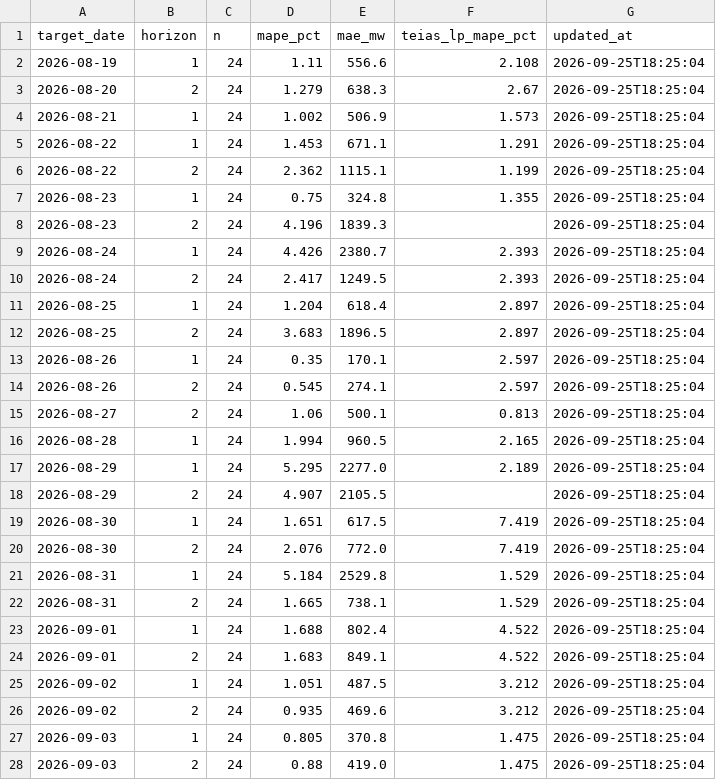
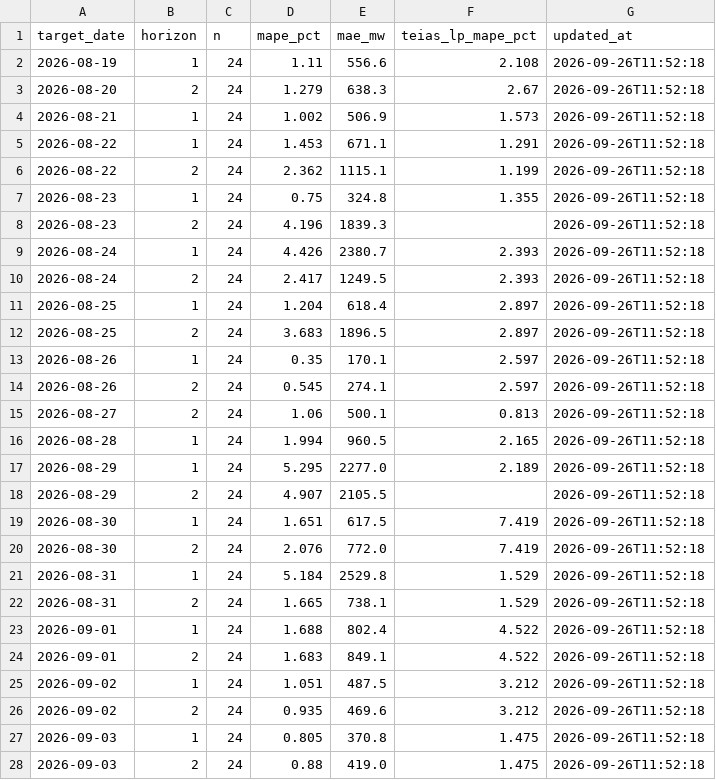
Before and after one commit to dattik12/turkiye-t2-daysahead, a CSV file: data/results/mape_history.csv, drawn as a sheet; only a part is shown; the diff covers the shown part only.

```diff
--- a/data/results/mape_history.csv
+++ b/data/results/mape_history.csv
@@ -1,28 +1,28 @@
 target_date,horizon,n,mape_pct,mae_mw,teias_lp_mape_pct,updated_at
-2026-08-19,1,24,1.11,556.6,2.108,2026-09-25T18:25:04
-2026-08-20,2,24,1.279,638.3,2.67,2026-09-25T18:25:04
-2026-08-21,1,24,1.002,506.9,1.573,2026-09-25T18:25:04
-2026-08-22,1,24,1.453,671.1,1.291,2026-09-25T18:25:04
-2026-08-22,2,24,2.362,1115.1,1.199,2026-09-25T18:25:04
-2026-08-23,1,24,0.75,324.8,1.355,2026-09-25T18:25:04
-2026-08-23,2,24,4.196,1839.3,,2026-09-25T18:25:04
-2026-08-24,1,24,4.426,2380.7,2.393,2026-09-25T18:25:04
-2026-08-24,2,24,2.417,1249.5,2.393,2026-09-25T18:25:04
-2026-08-25,1,24,1.204,618.4,2.897,2026-09-25T18:25:04
-2026-08-25,2,24,3.683,1896.5,2.897,2026-09-25T18:25:04
-2026-08-26,1,24,0.35,170.1,2.597,2026-09-25T18:25:04
-2026-08-26,2,24,0.545,274.1,2.597,2026-09-25T18:25:04
-2026-08-27,2,24,1.06,500.1,0.813,2026-09-25T18:25:04
-2026-08-28,1,24,1.994,960.5,2.165,2026-09-25T18:25:04
-2026-08-29,1,24,5.295,2277.0,2.189,2026-09-25T18:25:04
-2026-08-29,2,24,4.907,2105.5,,2026-09-25T18:25:04
-2026-08-30,1,24,1.651,617.5,7.419,2026-09-25T18:25:04
-2026-08-30,2,24,2.076,772.0,7.419,2026-09-25T18:25:04
-2026-08-31,1,24,5.184,2529.8,1.529,2026-09-25T18:25:04
-2026-08-31,2,24,1.665,738.1,1.529,2026-09-25T18:25:04
-2026-09-01,1,24,1.688,802.4,4.522,2026-09-25T18:25:04
-2026-09-01,2,24,1.683,849.1,4.522,2026-09-25T18:25:04
-2026-09-02,1,24,1.051,487.5,3.212,2026-09-25T18:25:04
-2026-09-02,2,24,0.935,469.6,3.212,2026-09-25T18:25:04
-2026-09-03,1,24,0.805,370.8,1.475,2026-09-25T18:25:04
-2026-09-03,2,24,0.88,419.0,1.475,2026-09-25T18:25:04
+2026-08-19,1,24,1.11,556.6,2.108,2026-09-26T11:52:18
+2026-08-20,2,24,1.279,638.3,2.67,2026-09-26T11:52:18
+2026-08-21,1,24,1.002,506.9,1.573,2026-09-26T11:52:18
+2026-08-22,1,24,1.453,671.1,1.291,2026-09-26T11:52:18
+2026-08-22,2,24,2.362,1115.1,1.199,2026-09-26T11:52:18
+2026-08-23,1,24,0.75,324.8,1.355,2026-09-26T11:52:18
+2026-08-23,2,24,4.196,1839.3,,2026-09-26T11:52:18
+2026-08-24,1,24,4.426,2380.7,2.393,2026-09-26T11:52:18
+2026-08-24,2,24,2.417,1249.5,2.393,2026-09-26T11:52:18
+2026-08-25,1,24,1.204,618.4,2.897,2026-09-26T11:52:18
+2026-08-25,2,24,3.683,1896.5,2.897,2026-09-26T11:52:18
+2026-08-26,1,24,0.35,170.1,2.597,2026-09-26T11:52:18
+2026-08-26,2,24,0.545,274.1,2.597,2026-09-26T11:52:18
+2026-08-27,2,24,1.06,500.1,0.813,2026-09-26T11:52:18
+2026-08-28,1,24,1.994,960.5,2.165,2026-09-26T11:52:18
+2026-08-29,1,24,5.295,2277.0,2.189,2026-09-26T11:52:18
+2026-08-29,2,24,4.907,2105.5,,2026-09-26T11:52:18
+2026-08-30,1,24,1.651,617.5,7.419,2026-09-26T11:52:18
+2026-08-30,2,24,2.076,772.0,7.419,2026-09-26T11:52:18
+2026-08-31,1,24,5.184,2529.8,1.529,2026-09-26T11:52:18
+2026-08-31,2,24,1.665,738.1,1.529,2026-09-26T11:52:18
+2026-09-01,1,24,1.688,802.4,4.522,2026-09-26T11:52:18
+2026-09-01,2,24,1.683,849.1,4.522,2026-09-26T11:52:18
+2026-09-02,1,24,1.051,487.5,3.212,2026-09-26T11:52:18
+2026-09-02,2,24,0.935,469.6,3.212,2026-09-26T11:52:18
+2026-09-03,1,24,0.805,370.8,1.475,2026-09-26T11:52:18
+2026-09-03,2,24,0.88,419.0,1.475,2026-09-26T11:52:18
```
Also changed, not shown: 2 added rows and 42 edited cells elsewhere in this file, data/results/forecast_results.csv, 6 other files.
